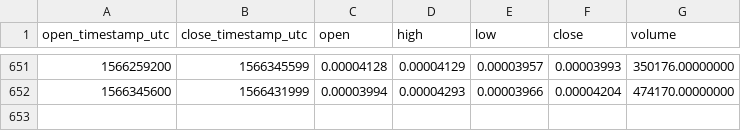
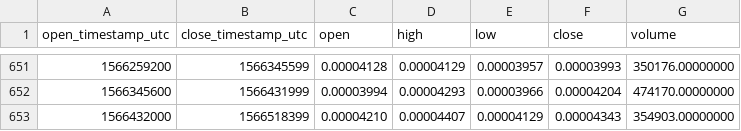
Before and after one commit to cryptobigbro/binance-NULSBTC, a CSV file: binance-NULSBTC-1d.csv, drawn as a sheet; only a part is shown, gaps mark what is left out.

Commit message:
Update OHLCV data.

```diff
--- a/binance-NULSBTC-1d.csv
+++ b/binance-NULSBTC-1d.csv
@@ -652 +652,2 @@ open_timestamp_utc,close_timestamp_utc,open,high,low,close,volume
 1566345600,1566431999,0.00003994,0.00004293,0.00003966,0.00004204,474170.00000000
+1566432000,1566518399,0.00004210,0.00004407,0.00004129,0.00004343,354903.00000000
```
Also changed, not shown: 1 other file.
